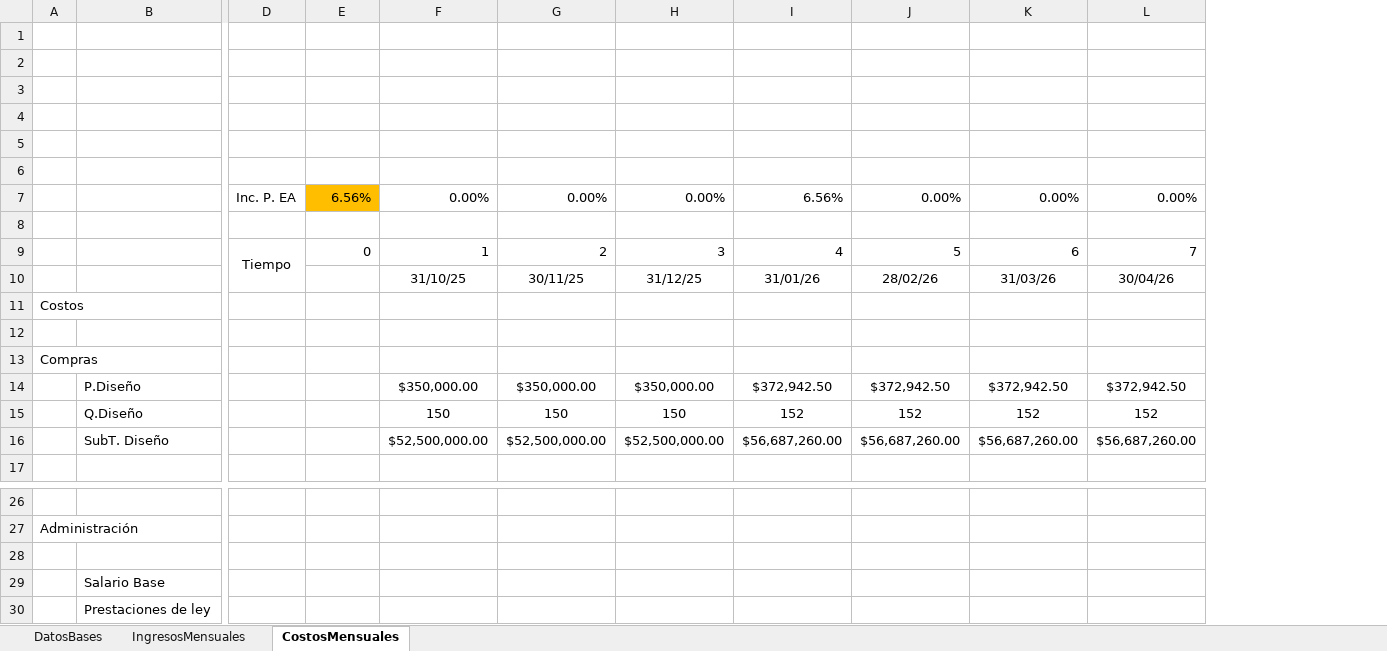
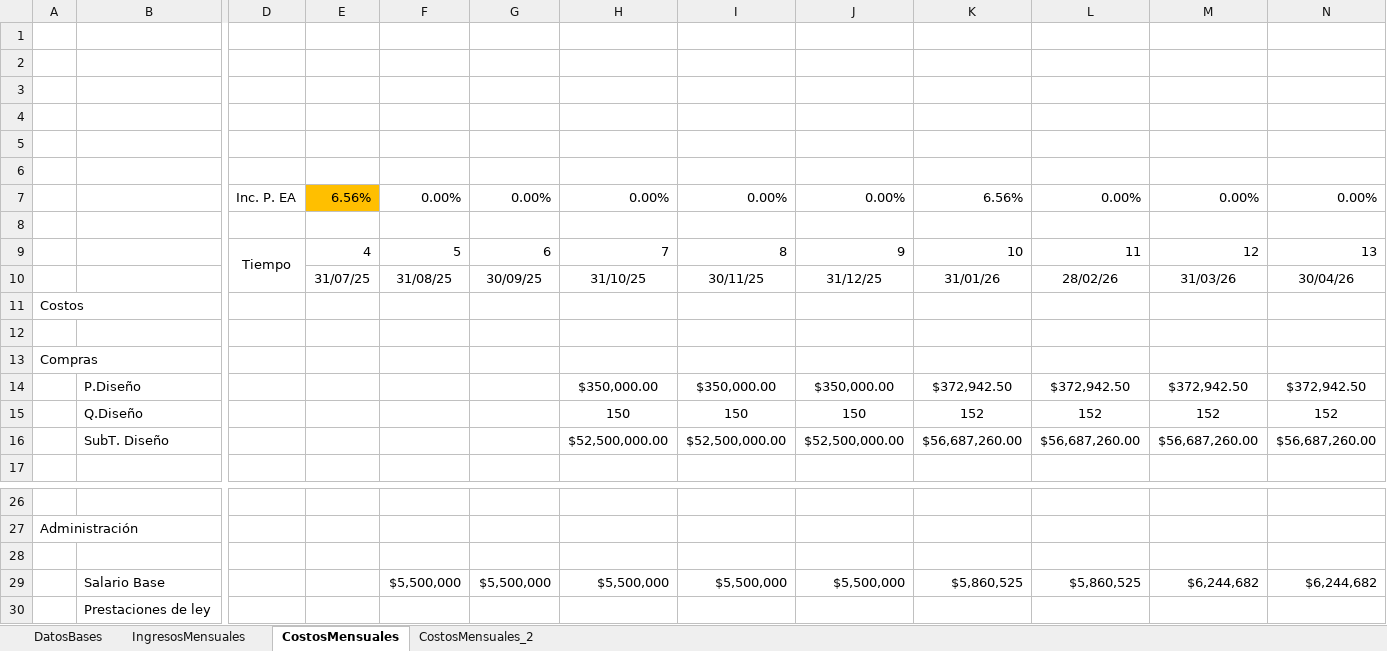
Before and after one commit to JannesUnal/Taller4, an Excel workbook: Taller5.xlsx, sheet CostosMensuales, drawn as a sheet; only a part is shown, gaps mark what is left out; values as stored, in another font and other column widths than the file's, no borders; removed rows and columns are numbered as before the commit, all else as after; rows hold the shown columns only; the diff names each change by its address in the sheet, - before the commit and + after, or states it on an @@ line.

```diff
--- a/Taller5.xlsx (sheet CostosMensuales)
+++ b/Taller5.xlsx (sheet CostosMensuales)
+sheet tab: CostosMensuales_2
+column F, row 7: 0.00%; row 10: 31/08/25
+column G, row 7: 0.00%; row 10: 30/09/25
-row 9:  |  | Tiempo | 0 | 1 | 2 | 3 | 4 | 5 | 6 | 7
+row 9:  |  | Tiempo | 4 | 5 | 6 | 7 | 8 | 9 | 10 | 11 | 12 | 13
-E10: (empty)
+E10: 31/07/25
-row 29:  | Salario Base
+row 29:  | Salario Base |  |  | $5,500,000 | $5,500,000 | $5,500,000 | $5,500,000 | $5,500,000 | $5,860,525 | $5,860,525 | $6,244,682 | $6,244,682
```
Also changed, not shown: sheet IngresosMensuales, formulas that keep their value.
